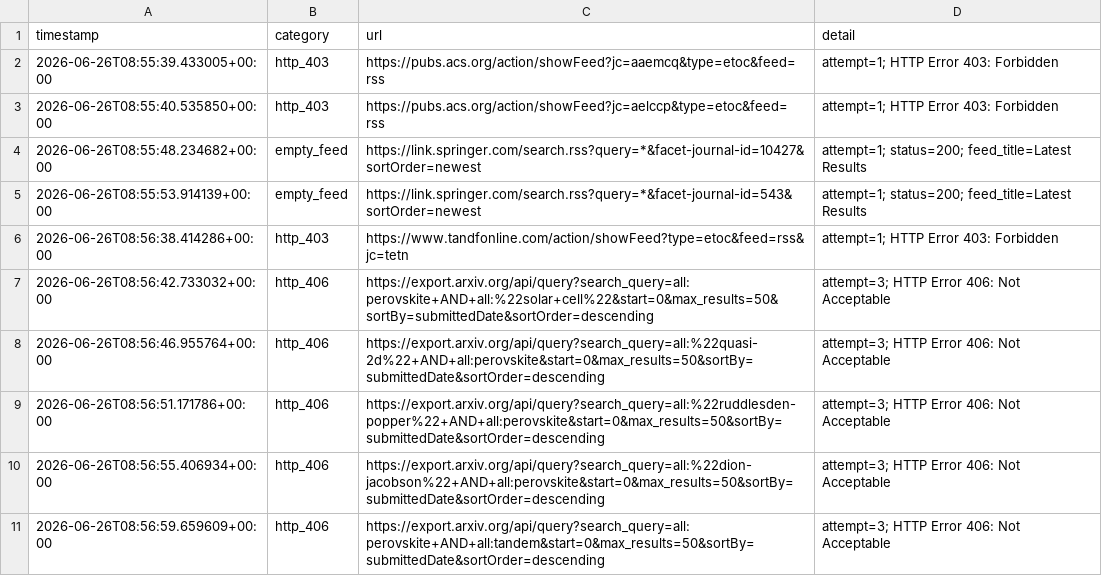
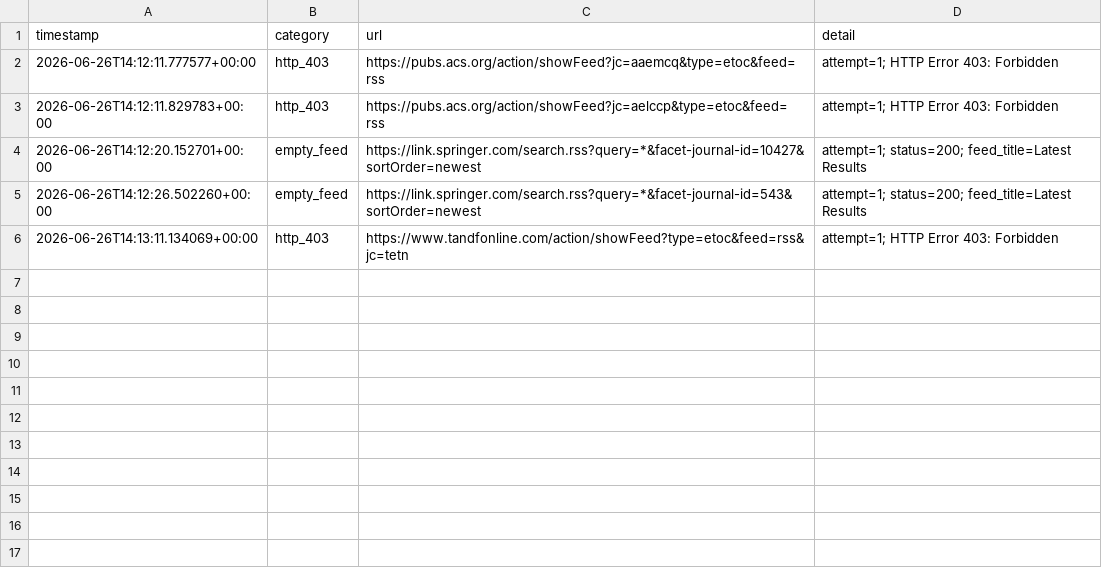
Before and after one commit to Llxyyds666/paper-search, a TSV file: fetch_failures.tsv, drawn as a sheet.

```diff
--- a/fetch_failures.tsv
+++ b/fetch_failures.tsv
@@ -1,11 +1,6 @@
 timestamp	category	url	detail
-2026-06-26T08:55:39.433005+00:00	http_403	https://pubs.acs.org/action/showFeed?jc=aaemcq&type=etoc&feed=rss	attempt=1; HTTP Error 403: Forbidden
-2026-06-26T08:55:40.535850+00:00	http_403	https://pubs.acs.org/action/showFeed?jc=aelccp&type=etoc&feed=rss	attempt=1; HTTP Error 403: Forbidden
-2026-06-26T08:55:48.234682+00:00	empty_feed	https://link.springer.com/search.rss?query=*&facet-journal-id=10427&sortOrder=newest	attempt=1; status=200; feed_title=Latest Results
-2026-06-26T08:55:53.914139+00:00	empty_feed	https://link.springer.com/search.rss?query=*&facet-journal-id=543&sortOrder=newest	attempt=1; status=200; feed_title=Latest Results
-2026-06-26T08:56:38.414286+00:00	http_403	https://www.tandfonline.com/action/showFeed?type=etoc&feed=rss&jc=tetn	attempt=1; HTTP Error 403: Forbidden
-2026-06-26T08:56:42.733032+00:00	http_406	https://export.arxiv.org/api/query?search_query=all:perovskite+AND+all:%22solar+cell%22&start=0&max_results=50&sortBy=submittedDate&sortOrder=descending	attempt=3; HTTP Error 406: Not Acceptable
-2026-06-26T08:56:46.955764+00:00	http_406	https://export.arxiv.org/api/query?search_query=all:%22quasi-2d%22+AND+all:perovskite&start=0&max_results=50&sortBy=submittedDate&sortOrder=descending	attempt=3; HTTP Error 406: Not Acceptable
-2026-06-26T08:56:51.171786+00:00	http_406	https://export.arxiv.org/api/query?search_query=all:%22ruddlesden-popper%22+AND+all:perovskite&start=0&max_results=50&sortBy=submittedDate&sortOrder=descending	attempt=3; HTTP Error 406: Not Acceptable
-2026-06-26T08:56:55.406934+00:00	http_406	https://export.arxiv.org/api/query?search_query=all:%22dion-jacobson%22+AND+all:perovskite&start=0&max_results=50&sortBy=submittedDate&sortOrder=descending	attempt=3; HTTP Error 406: Not Acceptable
-2026-06-26T08:56:59.659609+00:00	http_406	https://export.arxiv.org/api/query?search_query=all:perovskite+AND+all:tandem&start=0&max_results=50&sortBy=submittedDate&sortOrder=descending	attempt=3; HTTP Error 406: Not Acceptable
+2026-06-26T14:12:11.777577+00:00	http_403	https://pubs.acs.org/action/showFeed?jc=aaemcq&type=etoc&feed=rss	attempt=1; HTTP Error 403: Forbidden
+2026-06-26T14:12:11.829783+00:00	http_403	https://pubs.acs.org/action/showFeed?jc=aelccp&type=etoc&feed=rss	attempt=1; HTTP Error 403: Forbidden
+2026-06-26T14:12:20.152701+00:00	empty_feed	https://link.springer.com/search.rss?query=*&facet-journal-id=10427&sortOrder=newest	attempt=1; status=200; feed_title=Latest Results
+2026-06-26T14:12:26.502260+00:00	empty_feed	https://link.springer.com/search.rss?query=*&facet-journal-id=543&sortOrder=newest	attempt=1; status=200; feed_title=Latest Results
+2026-06-26T14:13:11.134069+00:00	http_403	https://www.tandfonline.com/action/showFeed?type=etoc&feed=rss&jc=tetn	attempt=1; HTTP Error 403: Forbidden
```
Also changed, not shown: 1 other file.
